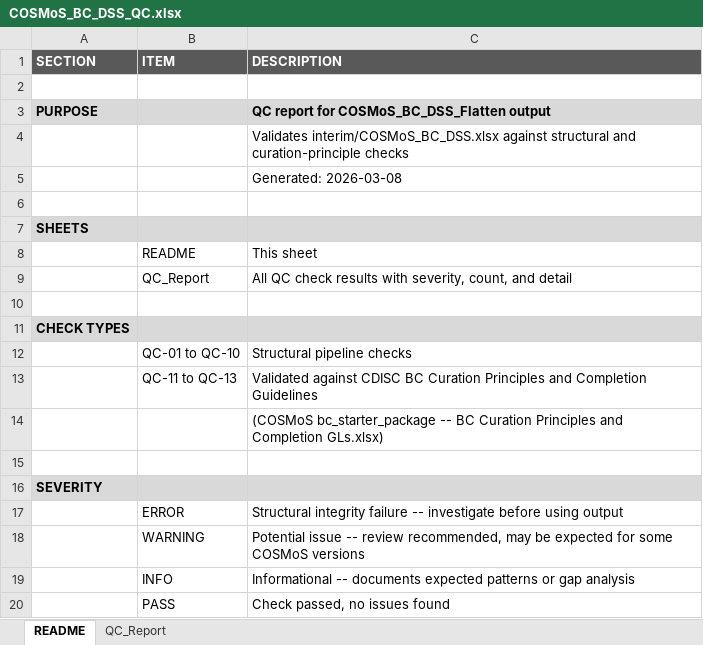
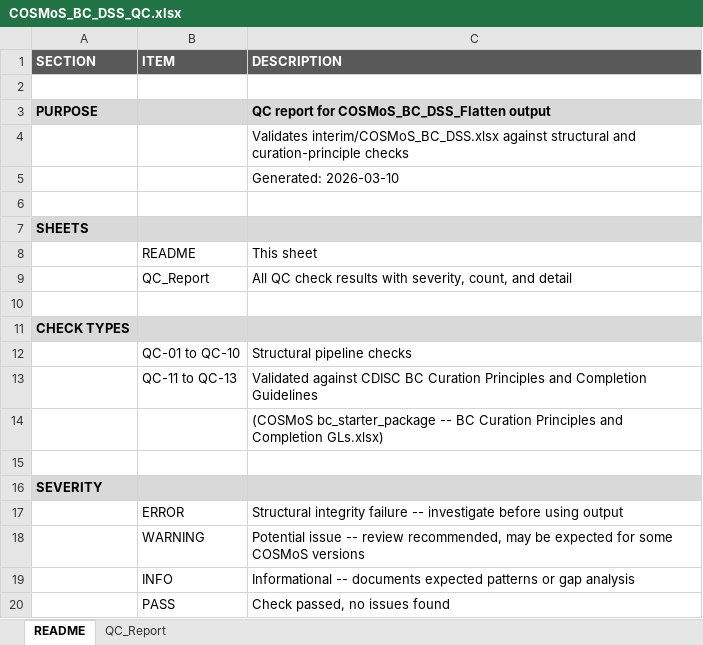
Before and after one commit to kerfors/cdisc-for-ai, an Excel workbook: cosmos-bc-dss/reports/COSMoS_BC_DSS_QC.xlsx, sheet README, drawn as a sheet; values as stored, in another font and other column widths than the file's, no borders; the diff names each change by its address in the sheet, - before the commit and + after, or states it on an @@ line.

```diff
--- a/cosmos-bc-dss/reports/COSMoS_BC_DSS_QC.xlsx (sheet README)
+++ b/cosmos-bc-dss/reports/COSMoS_BC_DSS_QC.xlsx (sheet README)
-C5 (DESCRIPTION): Generated: 2026-03-08
+C5 (DESCRIPTION): Generated: 2026-03-10
```
Also changed, not shown: cosmos-bc-dss/interim/COSMoS_BC_DSS.xlsx, 3 other files.
